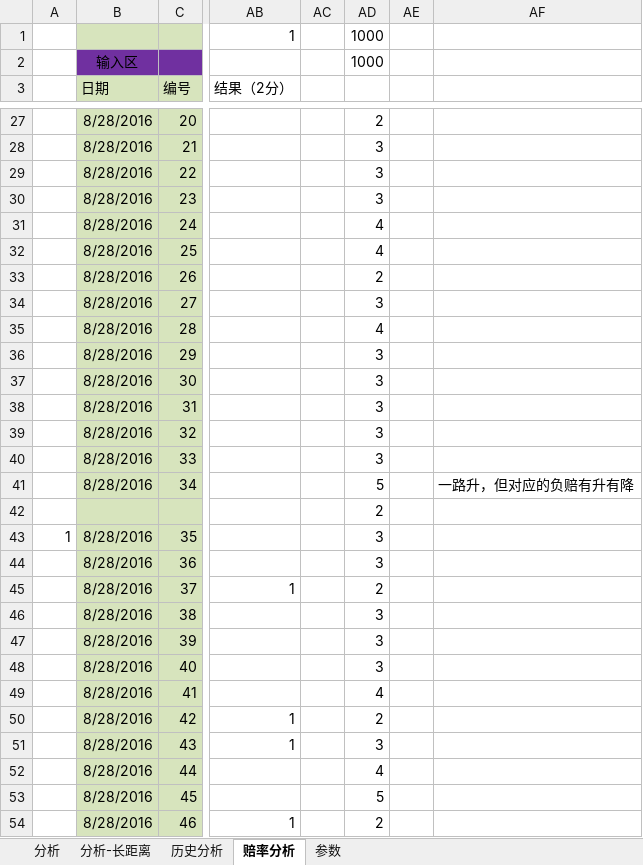
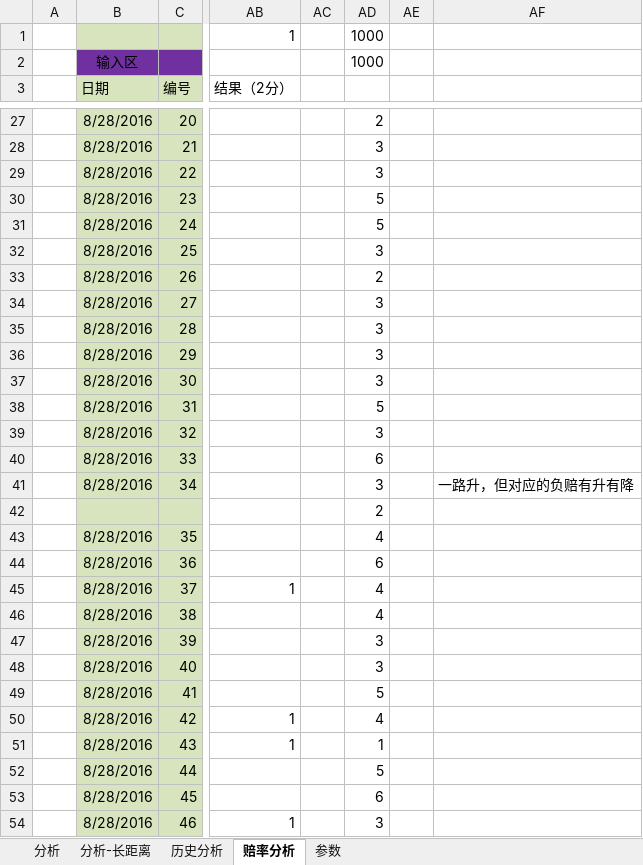
Before and after one commit to sephirothz87/Wtemplate, an Excel workbook: soccer/php/result/analyze/分析主表.xlsx, sheet 赔率分析, drawn as a sheet; only a part is shown, gaps mark what is left out; values as stored, in another font and other column widths than the file's, no borders; conditional formats not drawn; the diff covers the shown part only; the diff names each change by its address in the sheet, - before the commit and + after, or states it on an @@ line.

```diff
--- a/soccer/php/result/analyze/分析主表.xlsx (sheet 赔率分析)
+++ b/soccer/php/result/analyze/分析主表.xlsx (sheet 赔率分析)
-AD30: 3
+AD30: 5
-AD31: 4
+AD31: 5
-AD32: 4
+AD32: 3
-AD35: 4
+AD35: 3
-AD38: 3
+AD38: 5
-AD40: 3
+AD40: 6
-AD41: 5
+AD41: 3
-A43: 1
+A43: (empty)
-AD43: 3
+AD43: 4
-AD44: 3
+AD44: 6
-AD45: 2
+AD45: 4
-AD46: 3
+AD46: 4
-AD49: 4
+AD49: 5
-AD50: 2
+AD50: 4
-AD51: 3
+AD51: 1
-AD52: 4
+AD52: 5
-AD53: 5
+AD53: 6
-AD54: 2
+AD54: 3
```
Also changed, not shown: 27 added rows, 12 removed rows and 263 edited cells elsewhere in this sheet, sheet 分析, 2 other files.
